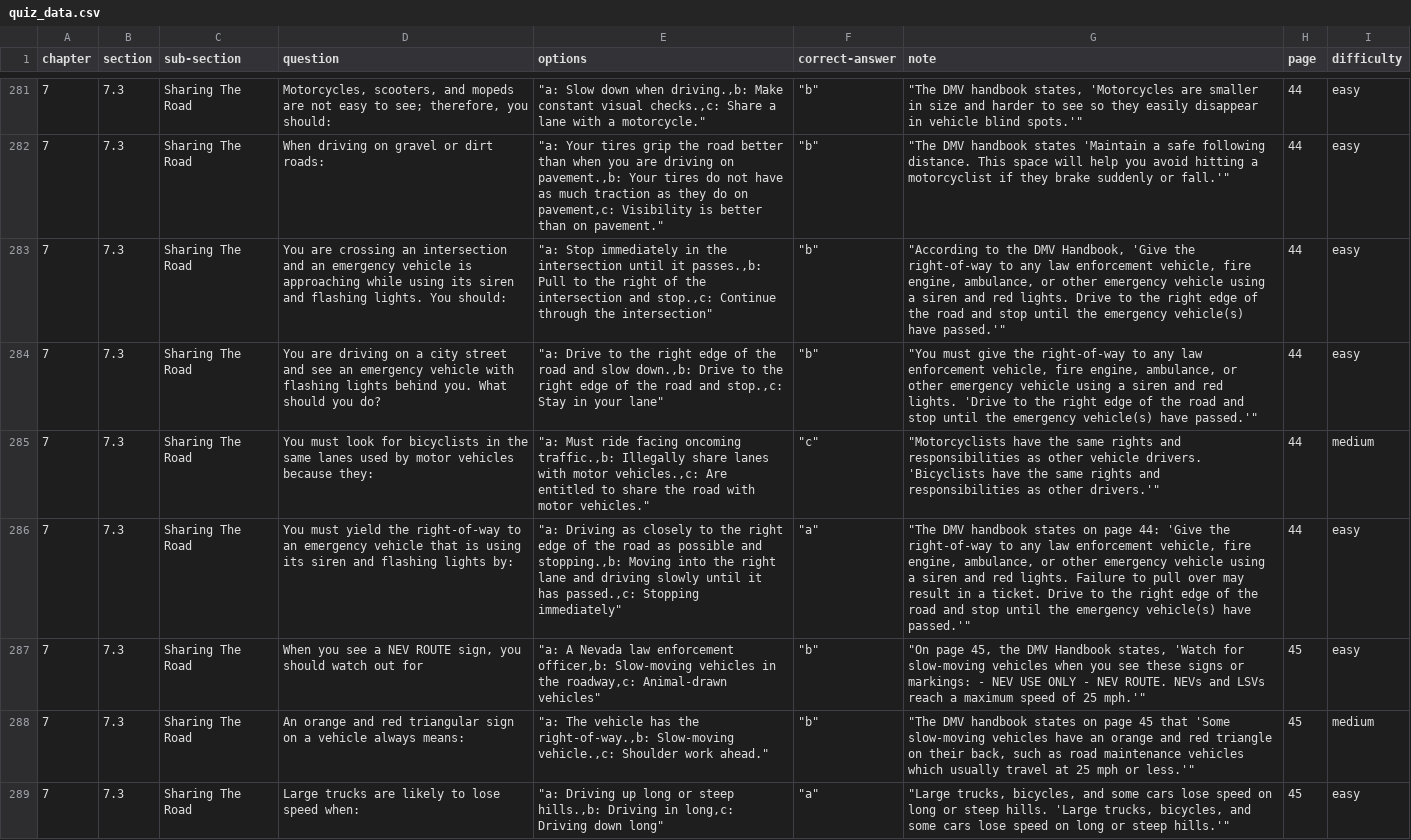
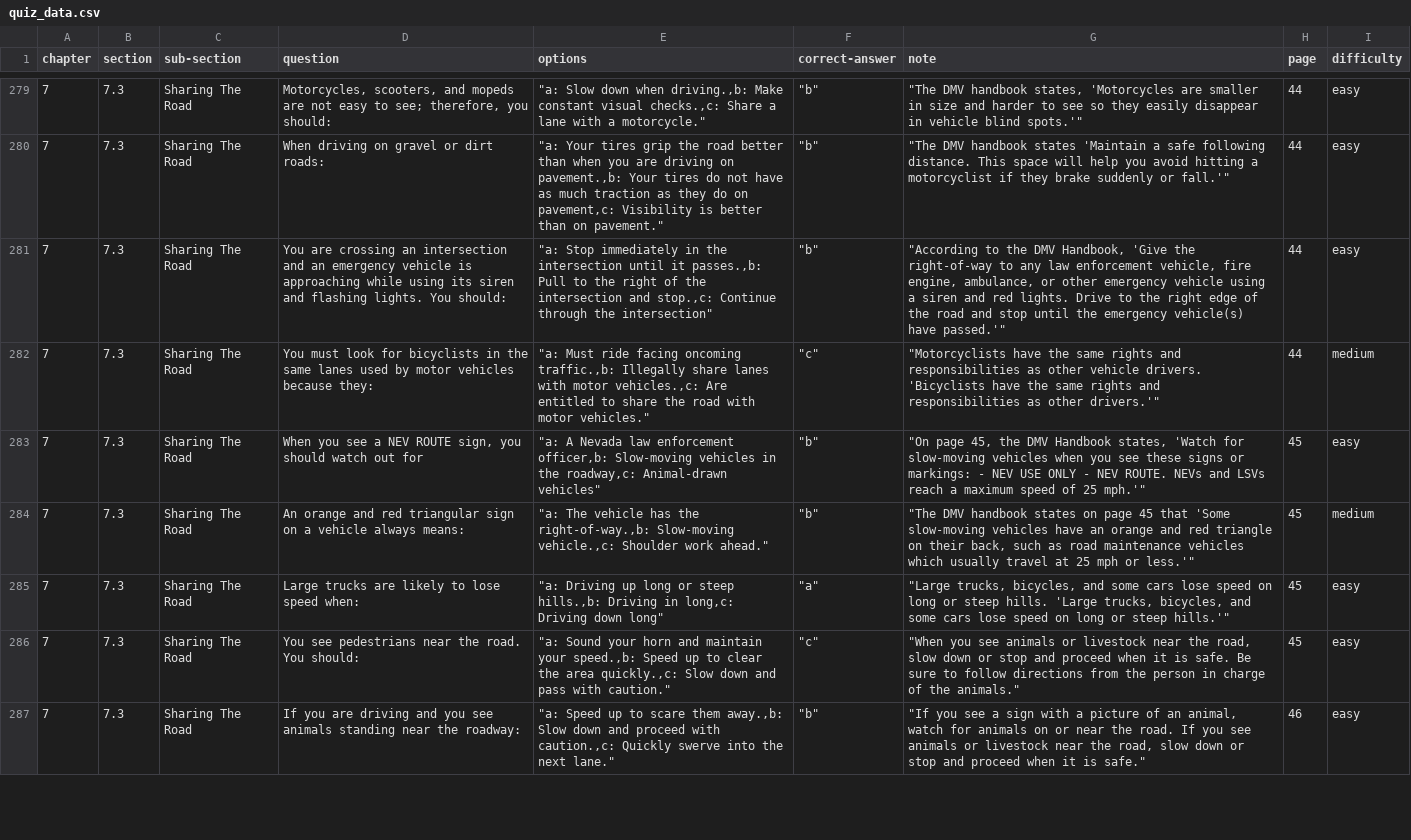
Before and after one commit to sodhanipranav/sodhanipranav.github.io, a CSV file: quiz_data.csv, drawn as a sheet; only a part is shown, gaps mark what is left out; the shorter side is filled out with more unchanged rows; the diff covers the shown part only; the diff names each change by its address in the sheet, - before the commit and + after, or states it on an @@ line.

```diff
--- a/quiz_data.csv
+++ b/quiz_data.csv
-row 284: 7 | 7.3 | Sharing The Road | You are driving on a city street and see an emergency vehicle with flashing lights behind you. What should you do? | "a: Drive to the right edge of the road and slow down.,b: Drive to the right edge of the road and stop.,c: Stay in your lane" | "b" | "You must give the right-of-way to any law enforcement vehicle, fire engine, ambulance, or other emergency vehicle using a siren and red lights. 'Drive to the right edge of the road and stop until the emergency vehicle(s) have passed.'" | 44 | easy
-row 286: 7 | 7.3 | Sharing The Road | You must yield the right-of-way to an emergency vehicle that is using its siren and flashing lights by: | "a: Driving as closely to the right edge of the road as possible and stopping.,b: Moving into the right lane and driving slowly until it has passed.,c: Stopping immediately" | "a" | "The DMV handbook states on page 44: 'Give the right-of-way to any law enforcement vehicle, fire engine, ambulance, or other emergency vehicle using a siren and red lights. Failure to pull over may result in a ticket. Drive to the right edge of the road and stop until the emergency vehicle(s) have passed.'" | 44 | easy
```
Also changed, not shown: 3 removed rows and 1 edited cell elsewhere in this file, 1 other file.
